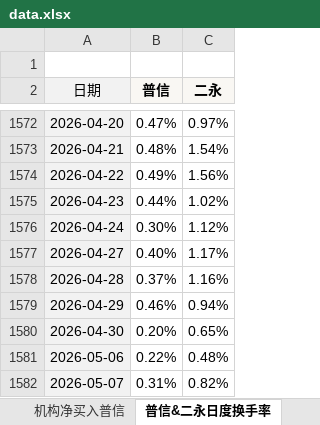
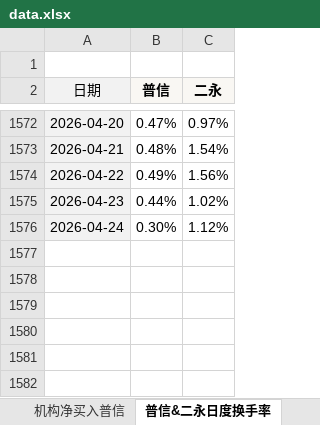
Before and after one commit to cayinc/puxin-bond-liquidity, an Excel workbook: data.xlsx, sheet 普信&二永日度换手率, drawn as a sheet; only a part is shown, gaps mark what is left out; values as stored, in another font and other column widths than the file's, no borders; conditional formats not drawn; the diff names each change by its address in the sheet, - before the commit and + after, or states it on an @@ line.

Commit message:
Add files via upload

```diff
--- a/data.xlsx (sheet 普信&二永日度换手率)
+++ b/data.xlsx (sheet 普信&二永日度换手率)
-row 1577: 2026-04-27 | 0.40% | 1.17%
-row 1578: 2026-04-28 | 0.37% | 1.16%
-row 1579: 2026-04-29 | 0.46% | 0.94%
-row 1580: 2026-04-30 | 0.20% | 0.65%
-row 1581: 2026-05-06 | 0.22% | 0.48%
-row 1582: 2026-05-07 | 0.31% | 0.82%
```
